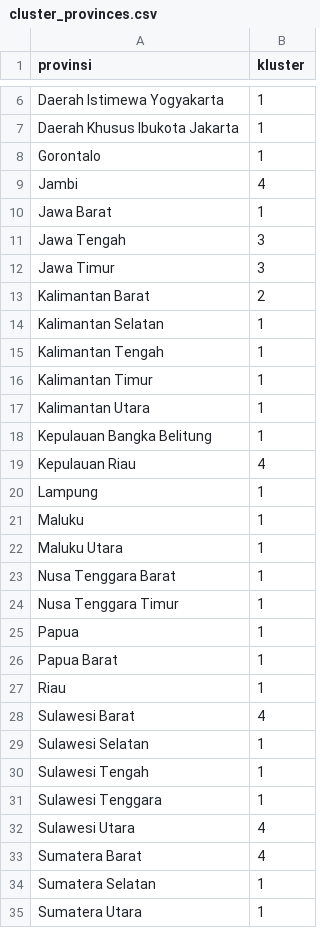
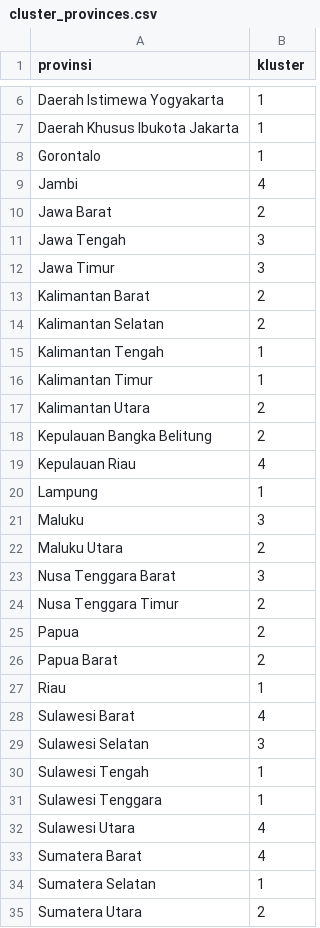
Before and after one commit to ysfwicaksana/forecast-indonesian-agriculture, a CSV file: cluster_provinces.csv, drawn as a sheet; only a part is shown, gaps mark what is left out.

```diff
--- a/cluster_provinces.csv
+++ b/cluster_provinces.csv
@@ -9,3 +9,3 @@ Gorontalo;1
 Jambi;4
-Jawa Barat;1
+Jawa Barat;2
 Jawa Tengah;3
@@ -13,18 +13,18 @@ Jawa Timur;3
 Kalimantan Barat;2
-Kalimantan Selatan;1
+Kalimantan Selatan;2
 Kalimantan Tengah;1
 Kalimantan Timur;1
-Kalimantan Utara;1
-Kepulauan Bangka Belitung;1
+Kalimantan Utara;2
+Kepulauan Bangka Belitung;2
 Kepulauan Riau;4
 Lampung;1
-Maluku;1
-Maluku Utara;1
-Nusa Tenggara Barat;1
-Nusa Tenggara Timur;1
-Papua;1
-Papua Barat;1
+Maluku;3
+Maluku Utara;2
+Nusa Tenggara Barat;3
+Nusa Tenggara Timur;2
+Papua;2
+Papua Barat;2
 Riau;1
 Sulawesi Barat;4
-Sulawesi Selatan;1
+Sulawesi Selatan;3
 Sulawesi Tengah;1
@@ -34,2 +34,2 @@ Sumatera Barat;4
 Sumatera Selatan;1
-Sumatera Utara;1
+Sumatera Utara;2
```
Also changed, not shown: 1 other file.
